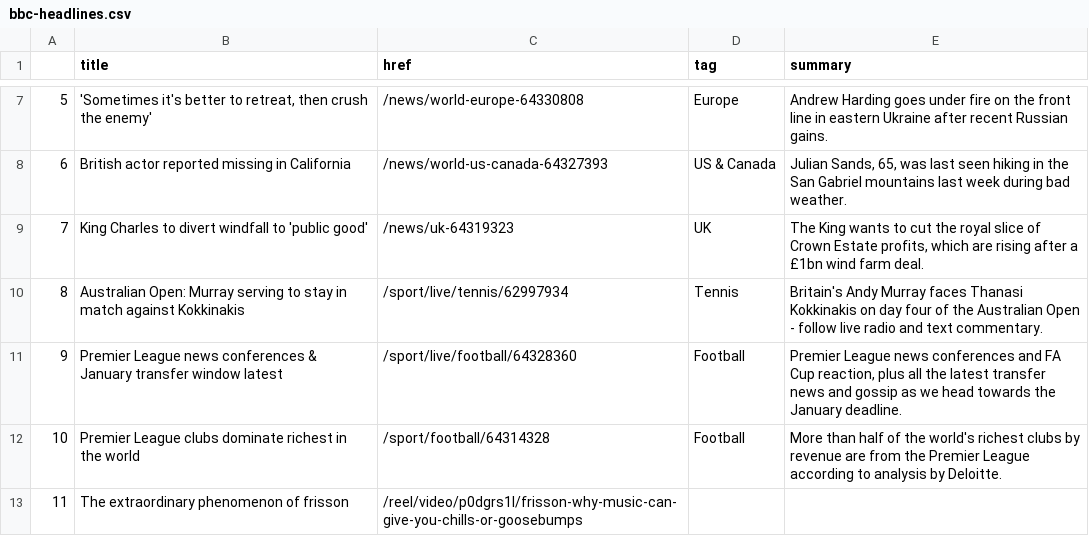
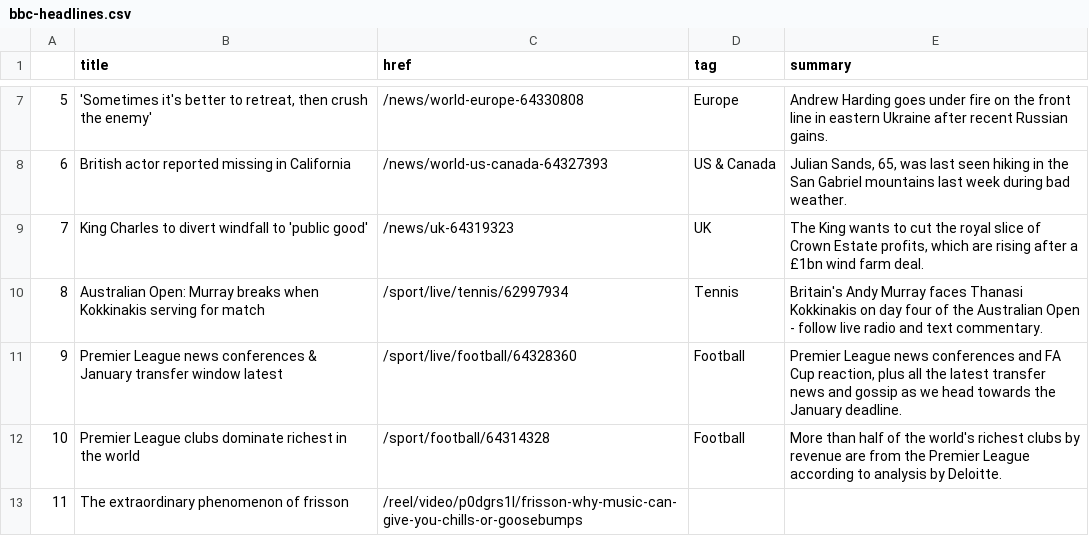
Before and after one commit to zhaoying2931/automatic-scraper, a CSV file: bbc-headlines.csv, drawn as a sheet; only a part is shown, gaps mark what is left out.

```diff
--- a/bbc-headlines.csv
+++ b/bbc-headlines.csv
@@ -9,3 +9,3 @@
 7,King Charles to divert windfall to 'public good',/news/uk-64319323,UK,"The King wants to cut the royal slice of Crown Estate profits, which are rising after a £1bn wind farm deal."
-8,Australian Open: Murray serving to stay in match against Kokkinakis,/sport/live/tennis/62997934,Tennis,Britain's Andy Murray faces Thanasi Kokkinakis on day four of the Australian Open - follow live radio and text commentary.
+8,Australian Open: Murray breaks when Kokkinakis serving for match,/sport/live/tennis/62997934,Tennis,Britain's Andy Murray faces Thanasi Kokkinakis on day four of the Australian Open - follow live radio and text commentary.
 9,Premier League news conferences & January transfer window latest,/sport/live/football/64328360,Football,"Premier League news conferences and FA Cup reaction, plus all the latest transfer news and gossip as we head towards the January deadline."
```
